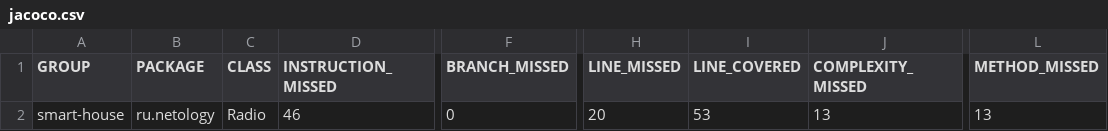
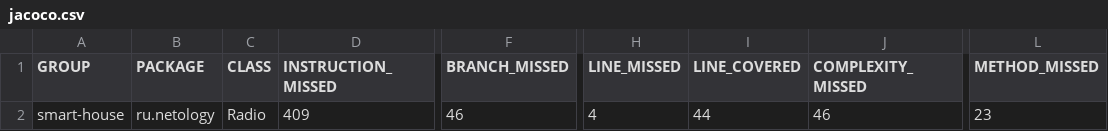
Before and after one commit to cat-e/3.1.2-Radio, a CSV file: target/site/jacoco/jacoco.csv, drawn as a sheet; only a part is shown, gaps mark what is left out; the diff names each change by its address in the sheet, - before the commit and + after, or states it on an @@ line.

```diff
--- a/target/site/jacoco/jacoco.csv
+++ b/target/site/jacoco/jacoco.csv
-D2 (INSTRUCTION_MISSED): 46
+D2 (INSTRUCTION_MISSED): 409
-F2 (BRANCH_MISSED): 0
+F2 (BRANCH_MISSED): 46
-H2 (LINE_MISSED): 20
+H2 (LINE_MISSED): 4
-I2 (LINE_COVERED): 53
+I2 (LINE_COVERED): 44
-J2 (COMPLEXITY_MISSED): 13
+J2 (COMPLEXITY_MISSED): 46
-L2 (METHOD_MISSED): 13
+L2 (METHOD_MISSED): 23
```
Also changed, not shown: 16 other files.
